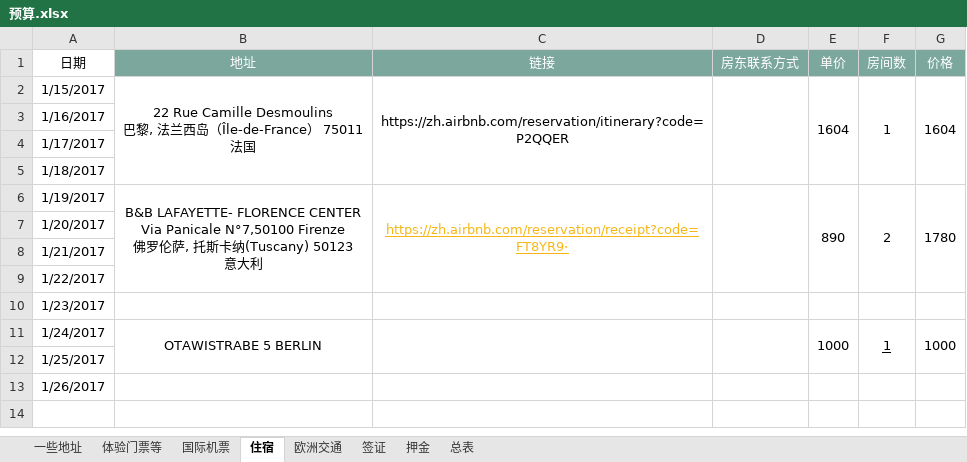
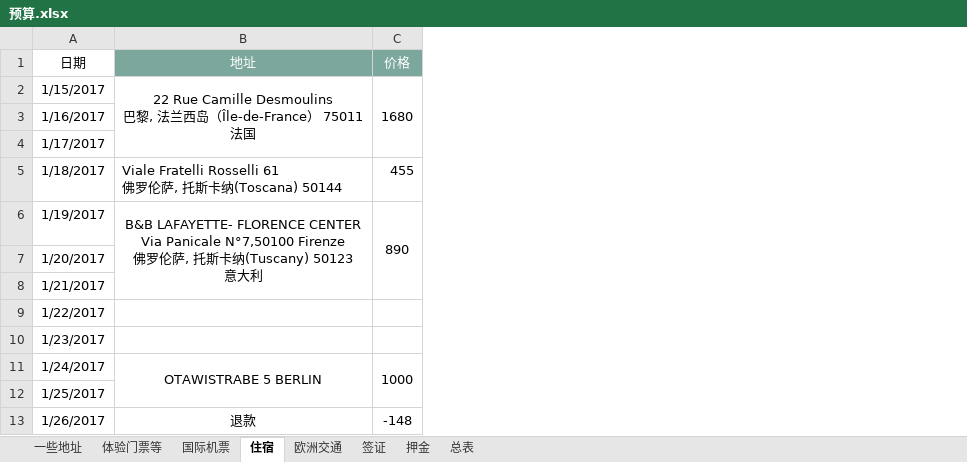
Before and after one commit to mgno32/trip_planning, an Excel workbook: 预算.xlsx, sheet 住宿, drawn as a sheet; values as stored, in another font and other column widths than the file's, no borders; table styles not drawn; removed rows and columns are numbered as before the commit, all else as after; ↵ is a line break in a cell; the diff names each change by its address in the sheet, - before the commit and + after, or states it on an @@ line.

Commit message:
update 15th\Dec

```diff
--- a/预算.xlsx (sheet 住宿)
+++ b/预算.xlsx (sheet 住宿)
-column C (链接), rows 2-6: https://zh.airbnb.com/reservation/itinerary?code=P2QQER |  |  |  | https://zh.airbnb.com/reservation/receipt?code=FT8YR9·
-column D (房东联系方式), empty
-column E (单价), rows 2-11: 1604 |  |  |  | 890 |  |  |  |  | 1000
-column F (房间数), rows 2-11: 1 |  |  |  | 2 |  |  |  |  | 1
-B2:B5 merged
+B2:B4 merged
-C2 (价格): 1604
+C2 (价格): 1680
-G2:G5 merged
+C2:C4 merged
-B5 (地址): (empty)
+B5 (地址): Viale Fratelli Rosselli 61 ↵ 佛罗伦萨, 托斯卡纳(Toscana) 50144
-C5 (价格): (empty)
+C5 (价格): 455
-B6:B9 merged
+B6:B8 merged
-C6 (价格): 1780
+C6 (价格): 890
-G6:G9 merged
+C6:C8 merged
-B13 (地址): (empty)
+B13 (地址): 退款
-C13 (价格): (empty)
+C13 (价格): -148
```
Also changed, not shown: sheet 总表, formulas that keep their value.
